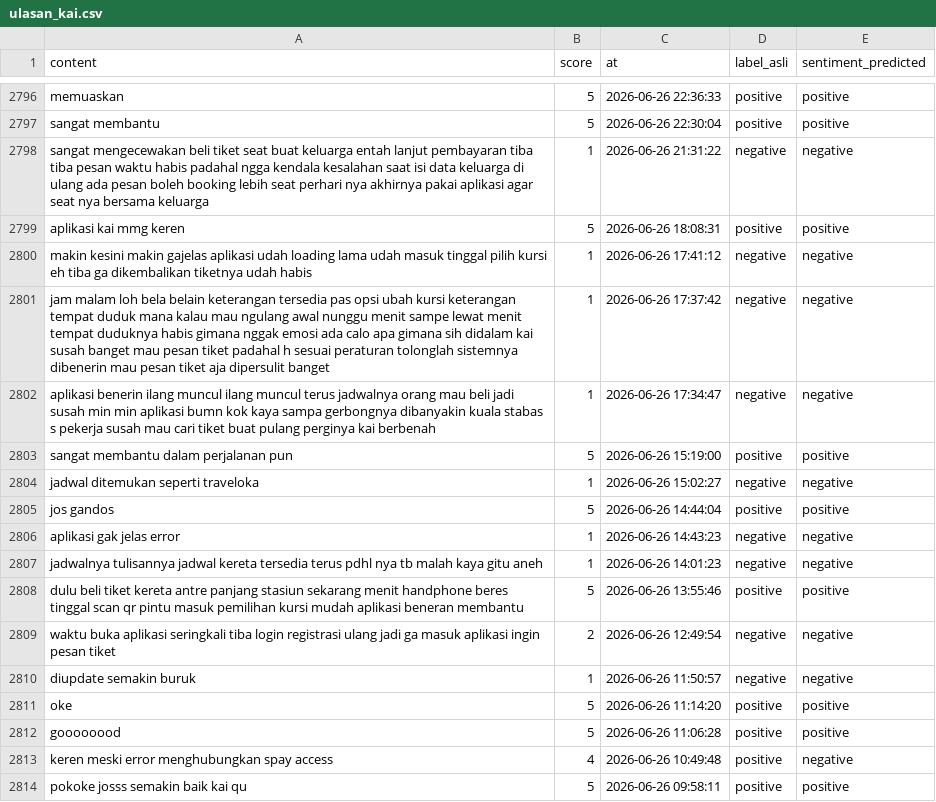
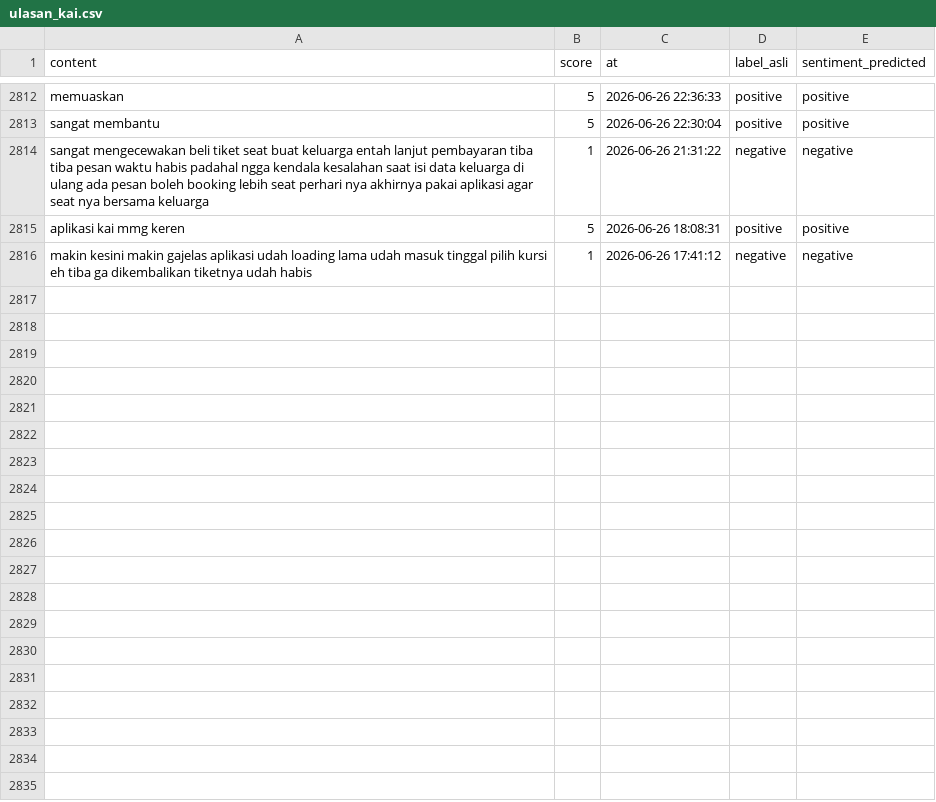
Before and after one commit to muzakky03/ambil_ulasan_kai, a CSV file: data/ulasan_kai.csv, drawn as a sheet; only a part is shown, gaps mark what is left out; the diff covers the shown part only.

```diff
--- a/data/ulasan_kai.csv
+++ b/data/ulasan_kai.csv
@@ -2800,15 +2816 @@ aplikasi kai mmg keren,5,2026-06-26 18:08:31,positive,positive
 makin kesini makin gajelas aplikasi udah loading lama udah masuk tinggal pilih kursi eh tiba ga dikembalikan tiketnya udah habis,1,2026-06-26 17:41:12,negative,negative
-jam malam loh bela belain keterangan tersedia pas opsi ubah kursi keterangan tempat duduk mana kalau mau ngulang awal nunggu menit sampe lewat menit tempat duduknya habis gimana nggak emosi ada calo apa gimana sih didalam kai susah banget mau pesan tiket padahal h sesuai peraturan tolonglah sistemnya dibenerin mau pesan tiket aja dipersulit banget,1,2026-06-26 17:37:42,negative,negative
-aplikasi benerin ilang muncul ilang muncul terus jadwalnya orang mau beli jadi susah min min aplikasi bumn kok kaya sampa gerbongnya dibanyakin kuala stabas s pekerja susah mau cari tiket buat pulang perginya kai berbenah,1,2026-06-26 17:34:47,negative,negative
-sangat membantu dalam perjalanan pun,5,2026-06-26 15:19:00,positive,positive
-jadwal ditemukan seperti traveloka,1,2026-06-26 15:02:27,negative,negative
-jos gandos,5,2026-06-26 14:44:04,positive,positive
-aplikasi gak jelas error,1,2026-06-26 14:43:23,negative,negative
-jadwalnya tulisannya jadwal kereta tersedia terus pdhl nya tb malah kaya gitu aneh,1,2026-06-26 14:01:23,negative,negative
-dulu beli tiket kereta antre panjang stasiun sekarang menit handphone beres tinggal scan qr pintu masuk pemilihan kursi mudah aplikasi beneran membantu,5,2026-06-26 13:55:46,positive,positive
-waktu buka aplikasi seringkali tiba login registrasi ulang jadi ga masuk aplikasi ingin pesan tiket,2,2026-06-26 12:49:54,negative,negative
-diupdate semakin buruk,1,2026-06-26 11:50:57,negative,negative
-oke,5,2026-06-26 11:14:20,positive,positive
-goooooood,5,2026-06-26 11:06:28,positive,positive
-keren meski error menghubungkan spay access,4,2026-06-26 10:49:48,positive,negative
-pokoke josss semakin baik kai qu,5,2026-06-26 09:58:11,positive,positive
```
Also changed, not shown: 16 added rows elsewhere in this file.
